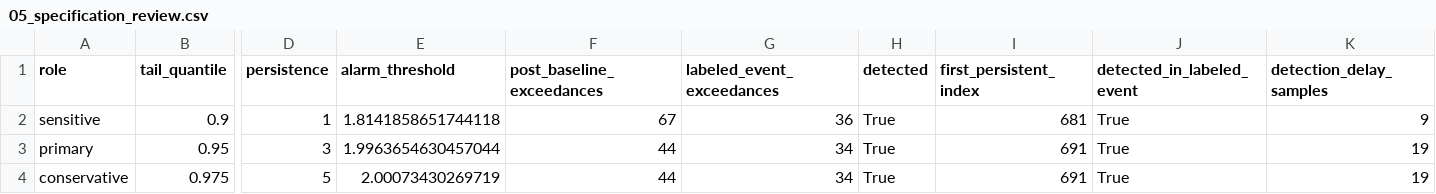
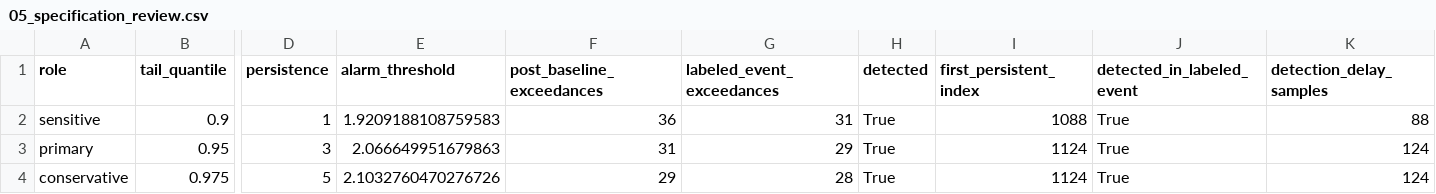
Before and after one commit to D2718281828nis/EVT-educational-demo, a CSV file: demo/evt-educational-demo/results/1-d/05_specification_review.csv, drawn as a sheet; only a part is shown, gaps mark what is left out; the diff names each change by its address in the sheet, - before the commit and + after, or states it on an @@ line.

```diff
--- a/demo/evt-educational-demo/results/1-d/05_specification_review.csv
+++ b/demo/evt-educational-demo/results/1-d/05_specification_review.csv
-E2 (alarm_threshold): 1.8141858651744118
+E2 (alarm_threshold): 1.9209188108759583
-F2 (post_baseline_exceedances): 67
+F2 (post_baseline_exceedances): 36
-G2 (labeled_event_exceedances): 36
+G2 (labeled_event_exceedances): 31
-I2 (first_persistent_index): 681
+I2 (first_persistent_index): 1088
-K2 (detection_delay_samples): 9
+K2 (detection_delay_samples): 88
-E3 (alarm_threshold): 1.9963654630457044
+E3 (alarm_threshold): 2.066649951679863
-F3 (post_baseline_exceedances): 44
+F3 (post_baseline_exceedances): 31
-G3 (labeled_event_exceedances): 34
+G3 (labeled_event_exceedances): 29
-I3:I4 (first_persistent_index): 691
+I3:I4 (first_persistent_index): 1124
-K3:K4 (detection_delay_samples): 19
+K3:K4 (detection_delay_samples): 124
-E4 (alarm_threshold): 2.00073430269719
+E4 (alarm_threshold): 2.1032760470276726
-F4 (post_baseline_exceedances): 44
+F4 (post_baseline_exceedances): 29
-G4 (labeled_event_exceedances): 34
+G4 (labeled_event_exceedances): 28
```
Also changed, not shown: demo/evt-educational-demo/data/generated/additive_fractal_series.csv, demo/evt-educational-demo/results/1-d/03_evt_indicator.csv, 17 other files.
